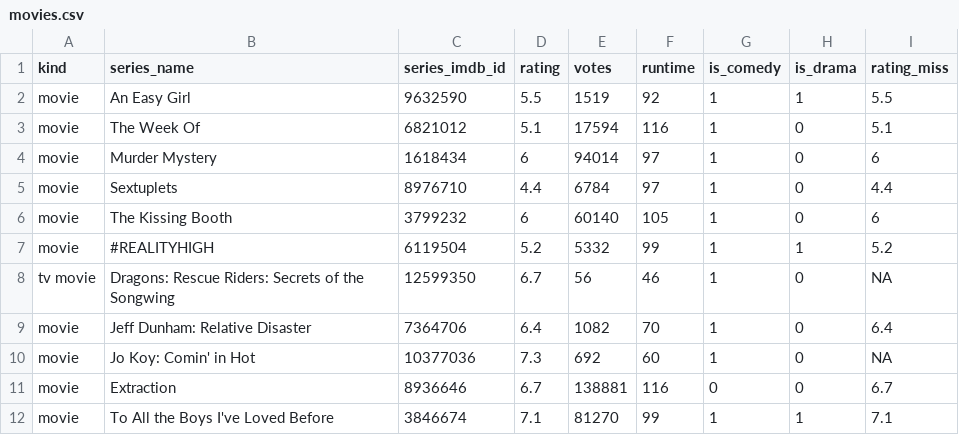
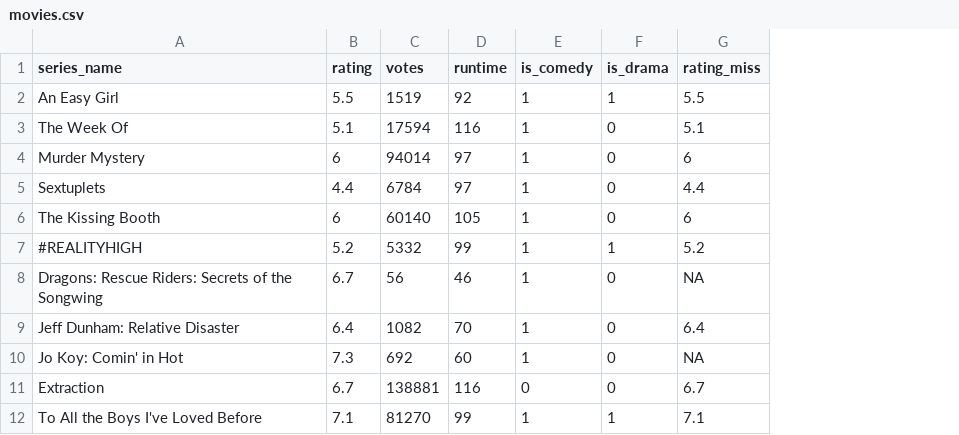
Before and after one commit to sarahlotspeich/filling-in-blanks, a CSV file: data/MAR/movies.csv, drawn as a sheet; only a part is shown; the diff names each change by its address in the sheet, - before the commit and + after, or states it on an @@ line.

Commit message:
Delete columns

```diff
--- a/data/MAR/movies.csv
+++ b/data/MAR/movies.csv
-column A (kind), rows 2-12: movie | movie | movie | movie | movie | movie | tv movie | movie | movie | movie | movie
-column C (series_imdb_id), rows 2-12: 9632590 | 6821012 | 1618434 | 8976710 | 3799232 | 6119504 | 12599350 | 7364706 | 10377036 | 8936646 | 3846674
```
Also changed, not shown: data/MCAR/movies.csv, data/MNAR/movies.csv, 4 other files.
